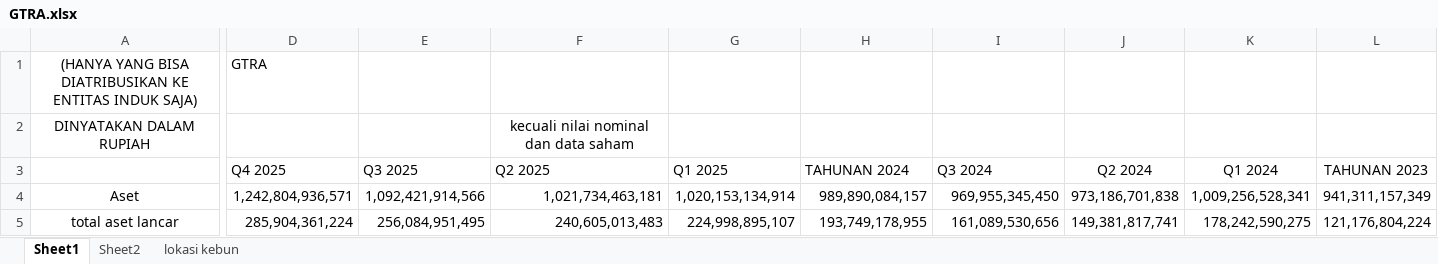
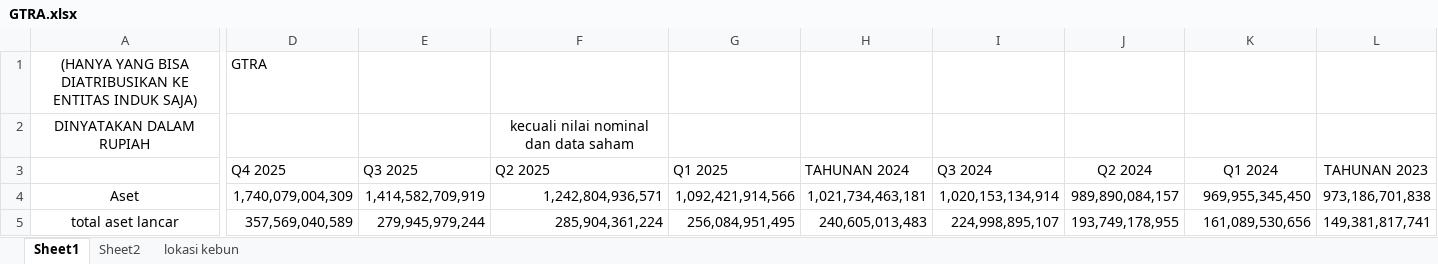
Before and after one commit to 6n6j6m/DocumentExtraction, an Excel workbook: data/ground_truth/GTRA.xlsx, sheet Sheet1, drawn as a sheet; only a part is shown, gaps mark what is left out; values as stored, in another font and other column widths than the file's, no borders; the diff covers the shown part only; the diff names each change by its address in the sheet, - before the commit and + after, or states it on an @@ line.

```diff
--- a/data/ground_truth/GTRA.xlsx (sheet Sheet1)
+++ b/data/ground_truth/GTRA.xlsx (sheet Sheet1)
-D4 (Q4 2025): 1,242,804,936,571
+D4 (Q4 2025): 1,740,079,004,309
-E4 (Q3 2025): 1,092,421,914,566
+E4 (Q3 2025): 1,414,582,709,919
-F4 (Q2 2025): 1,021,734,463,181
+F4 (Q2 2025): 1,242,804,936,571
-G4 (Q1 2025): 1,020,153,134,914
+G4 (Q1 2025): 1,092,421,914,566
-H4 (TAHUNAN 2024): 989,890,084,157
+H4 (TAHUNAN 2024): 1,021,734,463,181
-I4 (Q3 2024): 969,955,345,450
+I4 (Q3 2024): 1,020,153,134,914
-J4 (Q2 2024): 973,186,701,838
+J4 (Q2 2024): 989,890,084,157
-K4 (Q1 2024): 1,009,256,528,341
+K4 (Q1 2024): 969,955,345,450
-L4 (TAHUNAN 2023): 941,311,157,349
+L4 (TAHUNAN 2023): 973,186,701,838
-D5 (Q4 2025): 285,904,361,224
+D5 (Q4 2025): 357,569,040,589
-E5 (Q3 2025): 256,084,951,495
+E5 (Q3 2025): 279,945,979,244
-F5 (Q2 2025): 240,605,013,483
+F5 (Q2 2025): 285,904,361,224
-G5 (Q1 2025): 224,998,895,107
+G5 (Q1 2025): 256,084,951,495
-H5 (TAHUNAN 2024): 193,749,178,955
+H5 (TAHUNAN 2024): 240,605,013,483
-I5 (Q3 2024): 161,089,530,656
+I5 (Q3 2024): 224,998,895,107
-J5 (Q2 2024): 149,381,817,741
+J5 (Q2 2024): 193,749,178,955
-K5 (Q1 2024): 178,242,590,275
+K5 (Q1 2024): 161,089,530,656
-L5 (TAHUNAN 2023): 121,176,804,224
+L5 (TAHUNAN 2023): 149,381,817,741
```
Also changed, not shown: 124 edited cells elsewhere in this sheet, data/ground_truth/ARCI.xlsx, data/ground_truth/CPIN.xlsx, 16 other files.
